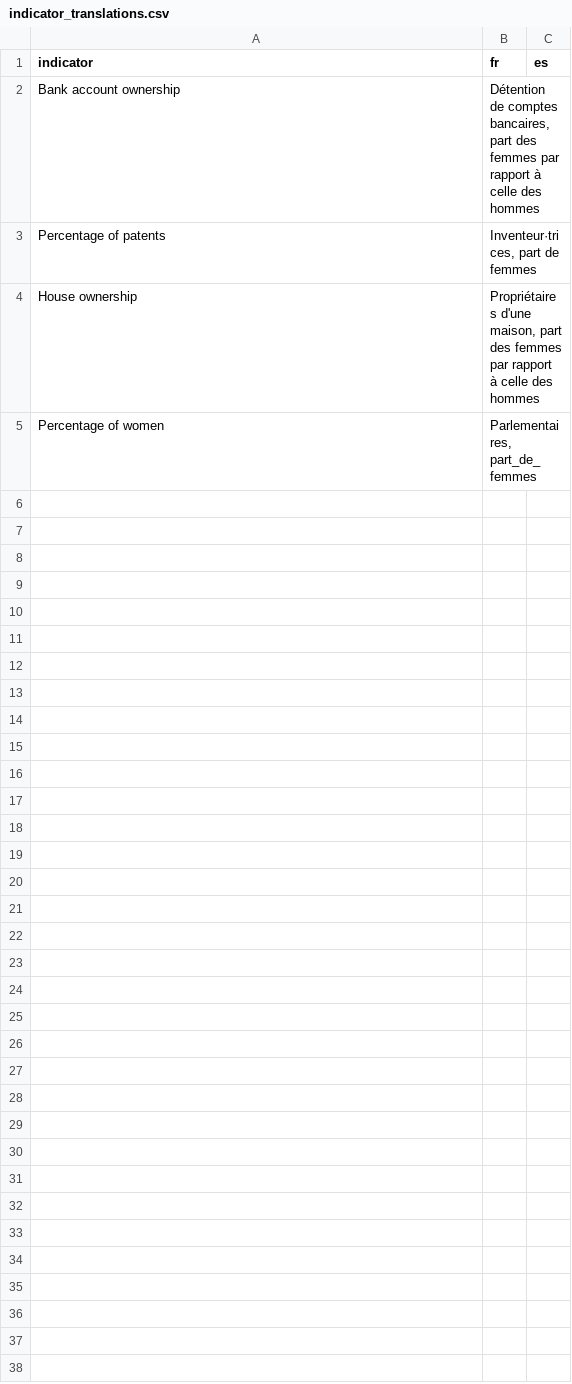
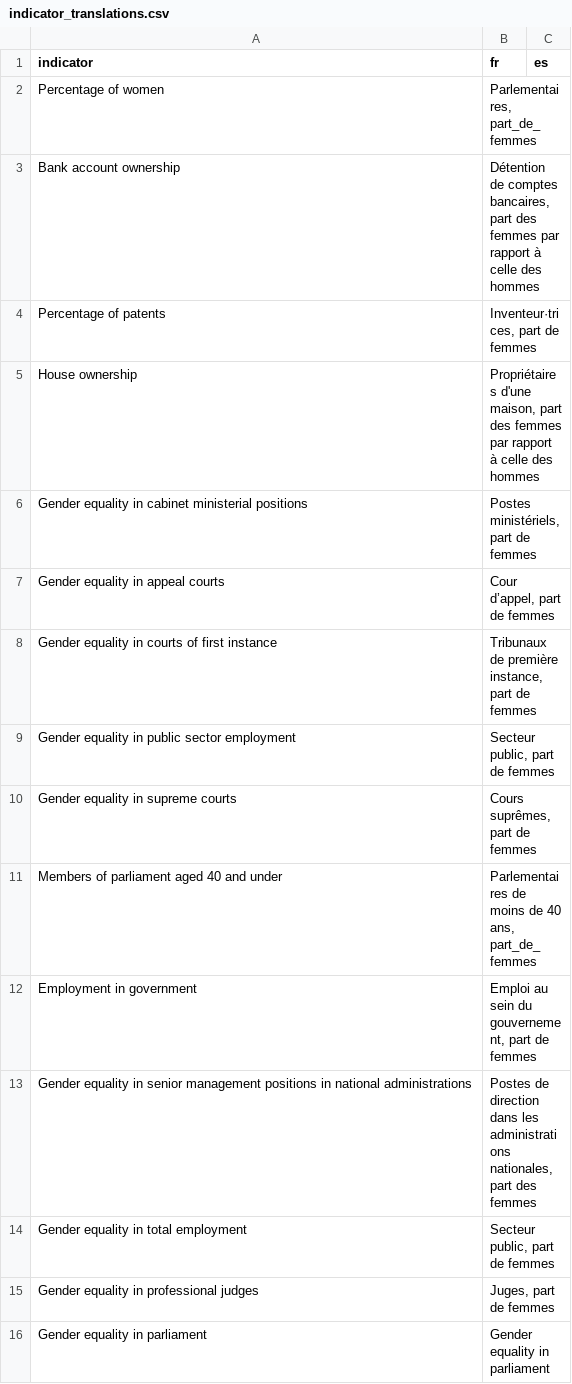
Before and after one commit to jimenaRL/murs_invisibles_v2, a CSV file: data/sources/oecd/gouvernance/indicator_translations.csv, drawn as a sheet; the diff names each change by its address in the sheet, - before the commit and + after, or states it on an @@ line.

Commit message:
Add oecd etat

```diff
--- a/data/sources/oecd/gouvernance/indicator_translations.csv
+++ b/data/sources/oecd/gouvernance/indicator_translations.csv
@@ row 5 moved to row 2: Percentage of women @@
+row 6: Gender equality in cabinet ministerial positions | Postes ministériels, part de femmes
+row 7: Gender equality in appeal courts | Cour d’appel, part de femmes
+row 8: Gender equality in courts of first instance | Tribunaux de première instance, part de femmes
+row 9: Gender equality in public sector employment | Secteur public, part de femmes
+row 10: Gender equality in supreme courts | Cours suprêmes, part de femmes
+row 11: Members of parliament aged 40 and under | Parlementaires de moins de 40 ans, part_de_femmes
+row 12: Employment in government | Emploi au sein du gouvernement, part de femmes
+row 13: Gender equality in senior management positions in national administrations | Postes de direction dans les administrations nationales, part des femmes
+row 14: Gender equality in total employment | Secteur public, part de femmes
+row 15: Gender equality in professional judges | Juges, part de femmes
+row 16: Gender equality in parliament | Gender equality in parliament
```
Also changed, not shown: 16 other files.
